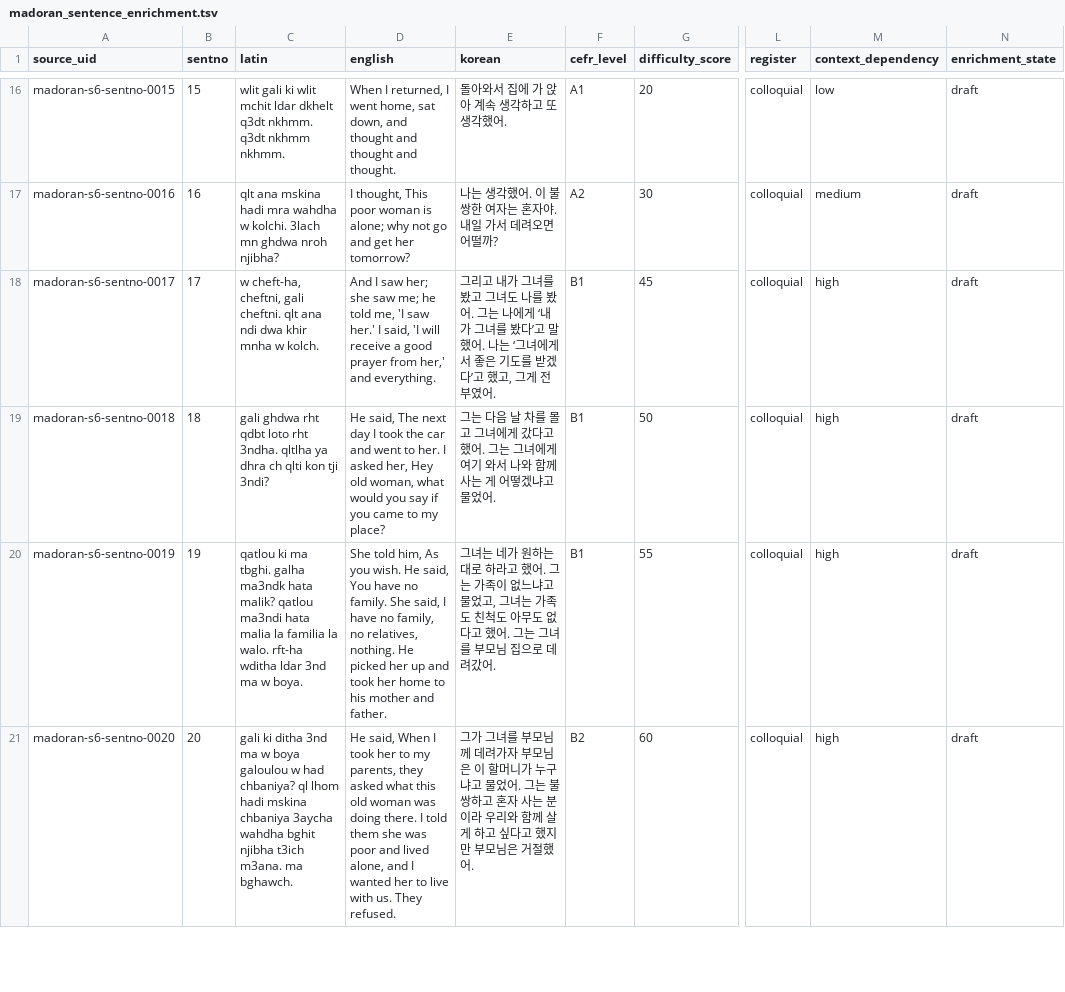
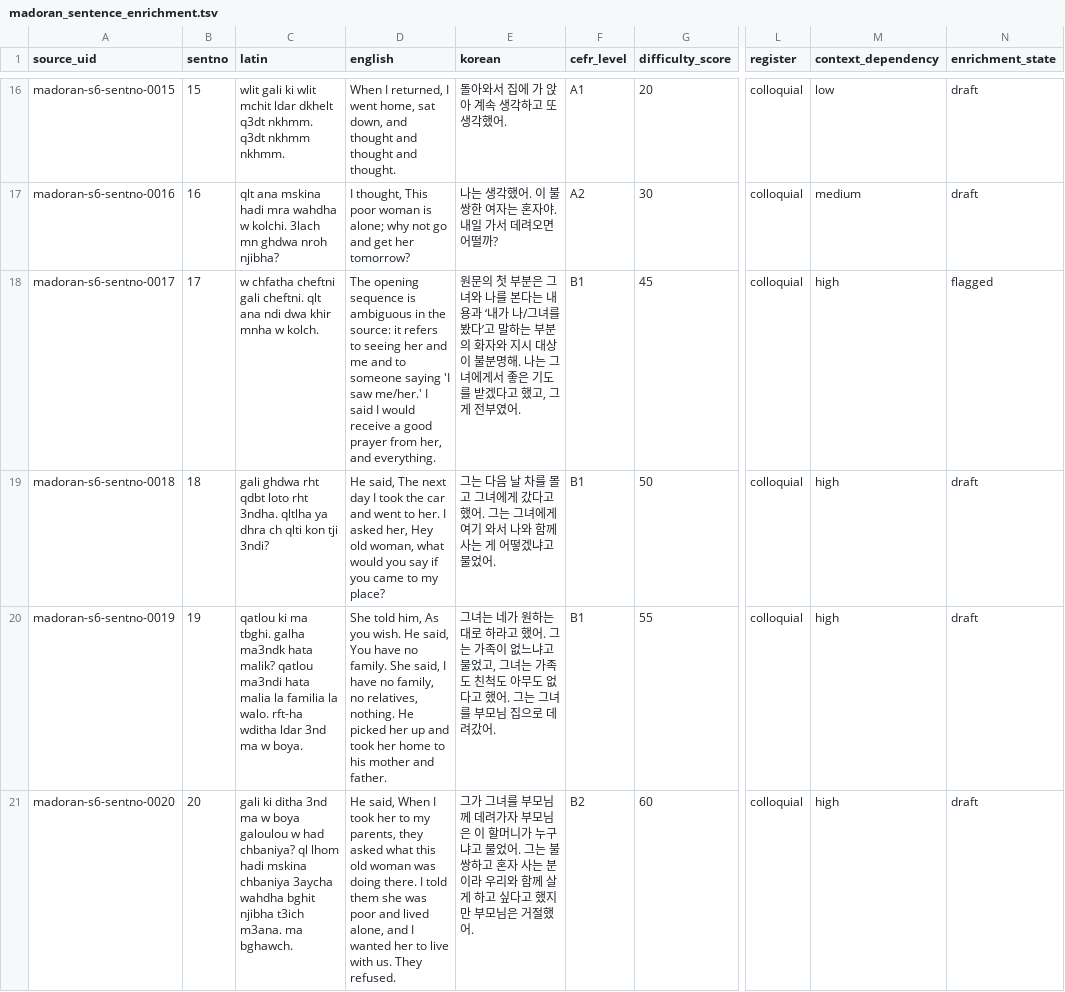
Before and after one commit to Yucef-84/data-orandarja, a TSV file: data/master/enrichment/madoran_sentence_enrichment.tsv, drawn as a sheet; only a part is shown, gaps mark what is left out; the diff names each change by its address in the sheet, - before the commit and + after, or states it on an @@ line.

Commit message:
fix: flag ambiguous MADOran enrichment

```diff
--- a/data/master/enrichment/madoran_sentence_enrichment.tsv
+++ b/data/master/enrichment/madoran_sentence_enrichment.tsv
-C18 (latin): w cheft-ha, cheftni, gali cheftni.…
+C18 (latin): w chfatha cheftni gali cheftni.…
-D18 (english): And I saw her; she saw me; he told me, 'I saw her.' I said, 'I will receive a good prayer from her,' and everything.
+D18 (english): The opening sequence is ambiguous in the source: it refers to seeing her and me and to someone saying 'I saw me/her.' I said I would receive a good prayer from her, and everything.
-E18 (korean): 그리고 내가 그녀를 봤고 그녀도 나를 봤어. 그는 나에게 ‘내가 그녀를 봤다’고 말했어. 나는 ‘그녀에게서 좋은 기도를 받겠다’고 했고…
+E18 (korean): 원문의 첫 부분은 그녀와 나를 본다는 내용과 ‘내가 나/그녀를 봤다’고 말하는 부분의 화자와 지시 대상이 불분명해. 나는 그녀에게서 좋은 기도를 받겠다고 했고…
-N18 (enrichment_state): draft
+N18 (enrichment_state): flagged
```
Also changed, not shown: data/master/enrichment/batches/batch01_sentno_0001_0064.tsv, 7 other files.
